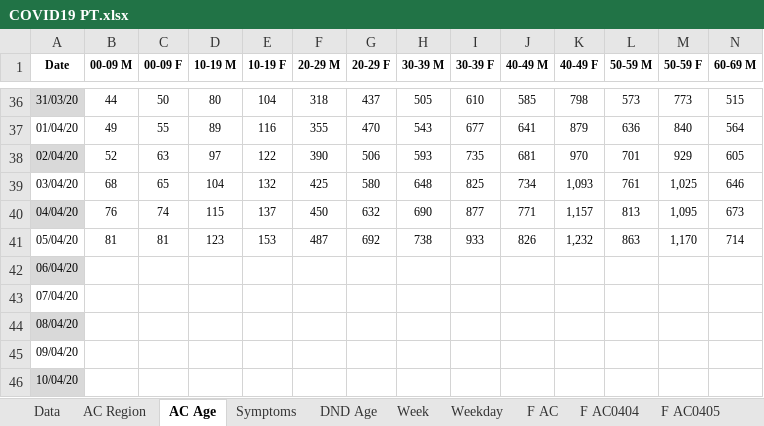
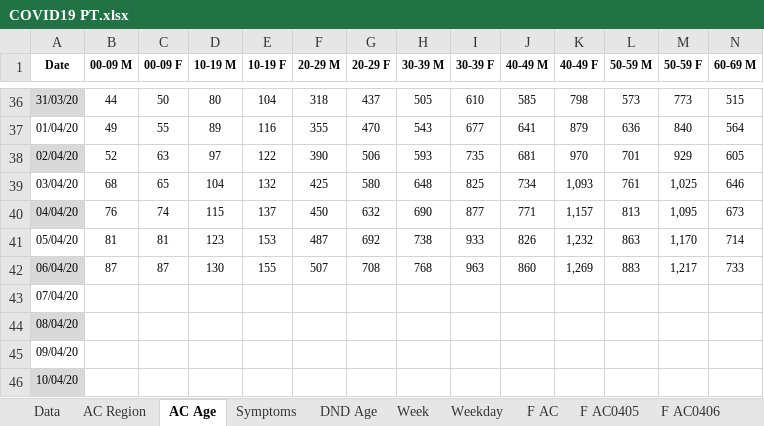
Before and after one commit to miguelalbano/covid19-pt, an Excel workbook: COVID19 PT.xlsx, sheet AC Age, drawn as a sheet; only a part is shown, gaps mark what is left out; values as stored, in another font and other column widths than the file's, no borders; conditional formats and table styles not drawn; removed rows and columns are numbered as before the commit, all else as after; rows hold the shown columns only; the diff names each change by its address in the sheet, - before the commit and + after, or states it on an @@ line.

```diff
--- a/COVID19 PT.xlsx (sheet AC Age)
+++ b/COVID19 PT.xlsx (sheet AC Age)
-sheet tab: F AC0404
+sheet tab: F AC0406
-row 42: 06/04/20
+row 42: 06/04/20 | 87 | 87 | 130 | 155 | 507 | 708 | 768 | 963 | 860 | 1,269 | 883 | 1,217 | 733
```
Also changed, not shown: sheet Weekday, sheet Week, sheet DND Age, sheet Data, sheet AC Region, sheet F DNC, 3 more sheets, other sheet tabs, charts or pictures.
